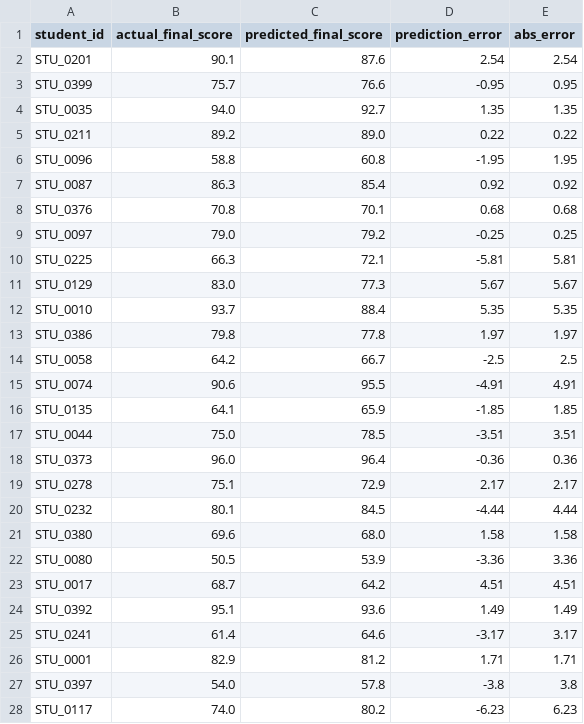
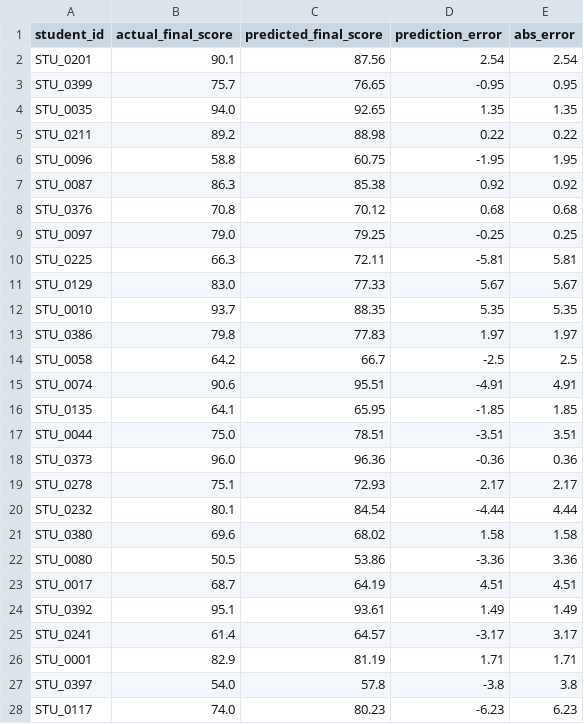
Before and after one commit to sengtri457/Student_Record_Prediction, a CSV file: reports/tables/test_predictions.csv, drawn as a sheet; only a part is shown; the diff covers the shown part only.

```diff
--- a/reports/tables/test_predictions.csv
+++ b/reports/tables/test_predictions.csv
@@ -1,28 +1,28 @@
 student_id,actual_final_score,predicted_final_score,prediction_error,abs_error
-STU_0201,90.1,87.6,2.54,2.54
-STU_0399,75.7,76.6,-0.95,0.95
-STU_0035,94.0,92.7,1.35,1.35
-STU_0211,89.2,89.0,0.22,0.22
-STU_0096,58.8,60.8,-1.95,1.95
-STU_0087,86.3,85.4,0.92,0.92
-STU_0376,70.8,70.1,0.68,0.68
-STU_0097,79.0,79.2,-0.25,0.25
-STU_0225,66.3,72.1,-5.81,5.81
-STU_0129,83.0,77.3,5.67,5.67
-STU_0010,93.7,88.4,5.35,5.35
-STU_0386,79.8,77.8,1.97,1.97
+STU_0201,90.1,87.56,2.54,2.54
+STU_0399,75.7,76.65,-0.95,0.95
+STU_0035,94.0,92.65,1.35,1.35
+STU_0211,89.2,88.98,0.22,0.22
+STU_0096,58.8,60.75,-1.95,1.95
+STU_0087,86.3,85.38,0.92,0.92
+STU_0376,70.8,70.12,0.68,0.68
+STU_0097,79.0,79.25,-0.25,0.25
+STU_0225,66.3,72.11,-5.81,5.81
+STU_0129,83.0,77.33,5.67,5.67
+STU_0010,93.7,88.35,5.35,5.35
+STU_0386,79.8,77.83,1.97,1.97
 STU_0058,64.2,66.7,-2.5,2.5
-STU_0074,90.6,95.5,-4.91,4.91
-STU_0135,64.1,65.9,-1.85,1.85
-STU_0044,75.0,78.5,-3.51,3.51
-STU_0373,96.0,96.4,-0.36,0.36
-STU_0278,75.1,72.9,2.17,2.17
-STU_0232,80.1,84.5,-4.44,4.44
-STU_0380,69.6,68.0,1.58,1.58
-STU_0080,50.5,53.9,-3.36,3.36
-STU_0017,68.7,64.2,4.51,4.51
-STU_0392,95.1,93.6,1.49,1.49
-STU_0241,61.4,64.6,-3.17,3.17
-STU_0001,82.9,81.2,1.71,1.71
+STU_0074,90.6,95.51,-4.91,4.91
+STU_0135,64.1,65.95,-1.85,1.85
+STU_0044,75.0,78.51,-3.51,3.51
+STU_0373,96.0,96.36,-0.36,0.36
+STU_0278,75.1,72.93,2.17,2.17
+STU_0232,80.1,84.54,-4.44,4.44
+STU_0380,69.6,68.02,1.58,1.58
+STU_0080,50.5,53.86,-3.36,3.36
+STU_0017,68.7,64.19,4.51,4.51
+STU_0392,95.1,93.61,1.49,1.49
+STU_0241,61.4,64.57,-3.17,3.17
+STU_0001,82.9,81.19,1.71,1.71
 STU_0397,54.0,57.8,-3.8,3.8
-STU_0117,74.0,80.2,-6.23,6.23
+STU_0117,74.0,80.23,-6.23,6.23
```
Also changed, not shown: 47 edited cells elsewhere in this file, 6 other files.
